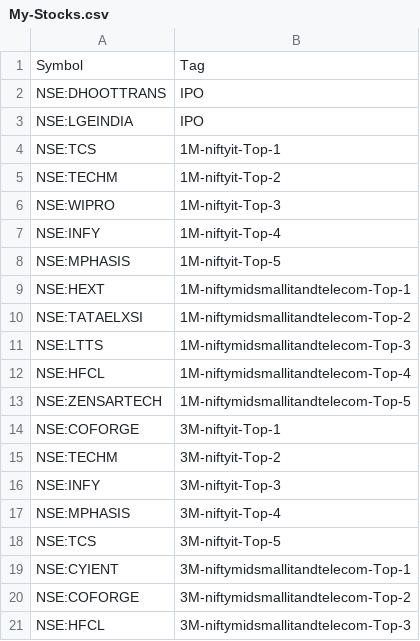
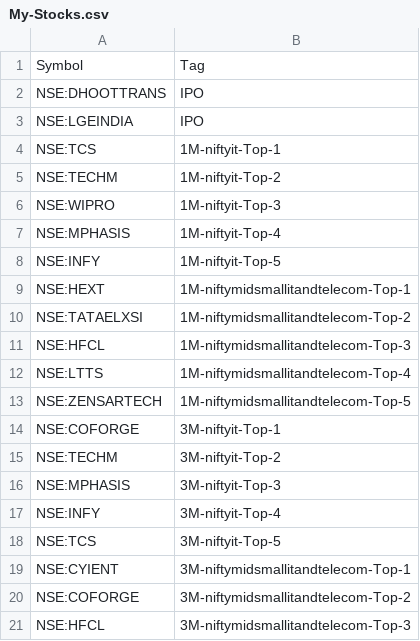
Before and after one commit to surajpjoshi/rsi-trading-system, a CSV file: My-Stocks.csv, drawn as a sheet; only a part is shown.

Commit message:
Auto-update My-Stocks.csv from Google Sheets

```diff
--- a/My-Stocks.csv
+++ b/My-Stocks.csv
@@ -6,8 +6,8 @@
 "NSE:WIPRO","1M-niftyit-Top-3"
-"NSE:INFY","1M-niftyit-Top-4"
-"NSE:MPHASIS","1M-niftyit-Top-5"
+"NSE:MPHASIS","1M-niftyit-Top-4"
+"NSE:INFY","1M-niftyit-Top-5"
 "NSE:HEXT","1M-niftymidsmallitandtelecom-Top-1"
 "NSE:TATAELXSI","1M-niftymidsmallitandtelecom-Top-2"
-"NSE:LTTS","1M-niftymidsmallitandtelecom-Top-3"
-"NSE:HFCL","1M-niftymidsmallitandtelecom-Top-4"
+"NSE:HFCL","1M-niftymidsmallitandtelecom-Top-3"
+"NSE:LTTS","1M-niftymidsmallitandtelecom-Top-4"
 "NSE:ZENSARTECH","1M-niftymidsmallitandtelecom-Top-5"
@@ -15,4 +15,4 @@
 "NSE:TECHM","3M-niftyit-Top-2"
-"NSE:INFY","3M-niftyit-Top-3"
-"NSE:MPHASIS","3M-niftyit-Top-4"
+"NSE:MPHASIS","3M-niftyit-Top-3"
+"NSE:INFY","3M-niftyit-Top-4"
 "NSE:TCS","3M-niftyit-Top-5"
```
